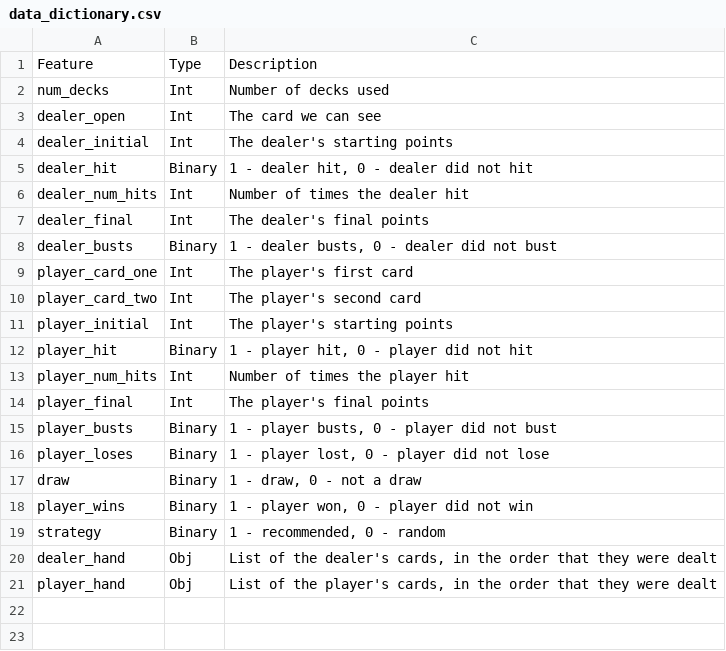
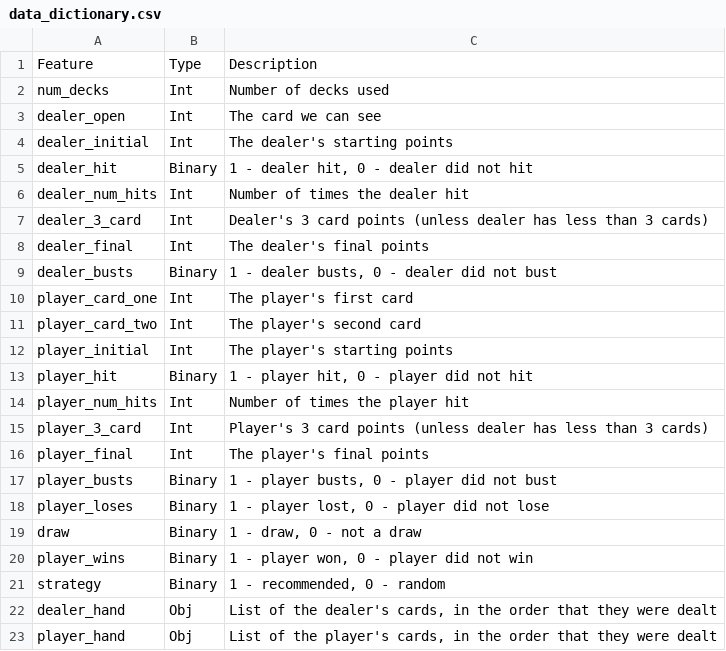
Before and after one commit to jocelyn-ong/data-science-projects, a CSV file: others/blackjack/data_dictionary.csv, drawn as a sheet.

Commit message:
Update data dict

```diff
--- a/others/blackjack/data_dictionary.csv
+++ b/others/blackjack/data_dictionary.csv
@@ -6,2 +6,3 @@ dealer_hit,Binary,"1 - dealer hit, 0 - dealer did not hit"
 dealer_num_hits,Int,Number of times the dealer hit
+dealer_3_card,Int,Dealer's 3 card points (unless dealer has less than 3 cards)
 dealer_final,Int,The dealer's final points
@@ -13,2 +14,3 @@ player_hit,Binary,"1 - player hit, 0 - player did not hit"
 player_num_hits,Int,Number of times the player hit
+player_3_card,Int,Player's 3 card points (unless dealer has less than 3 cards)
 player_final,Int,The player's final points
```
